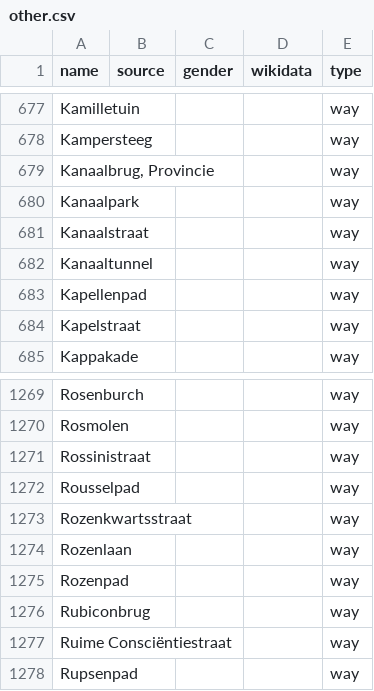
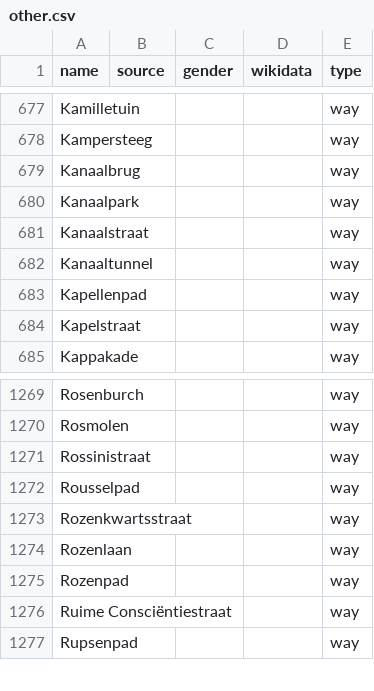
Before and after one commit to EqualStreetNames/equalstreetnames-leiden, a CSV file: data/other.csv, drawn as a sheet; only a part is shown, gaps mark what is left out.

```diff
--- a/data/other.csv
+++ b/data/other.csv
@@ -678,3 +678,3 @@ Kamilletuin,,,,way
 Kampersteeg,,,,way
-"Kanaalbrug, Provincie",,,,way
+Kanaalbrug,,,,way
 Kanaalpark,,,,way
@@ -1275,3 +1275,2 @@ Rozenlaan,,,,way
 Rozenpad,,,,way
-Rubiconbrug,,,,way
 "Ruime Consciëntiestraat",,,,way
```
Also changed, not shown: data/gender.csv, 2 other files.
